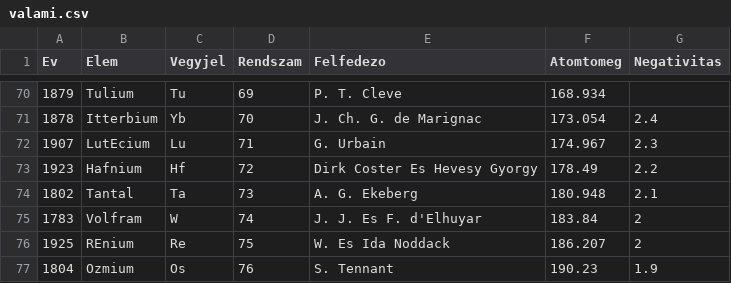
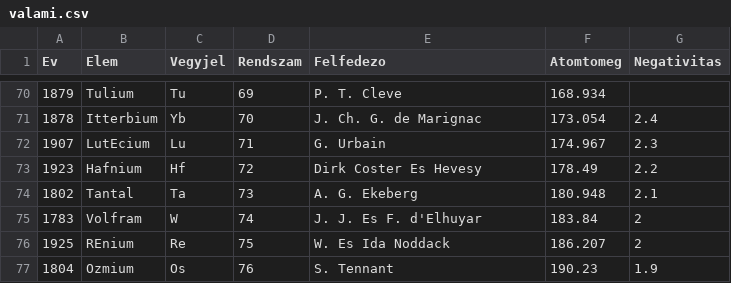
Before and after one commit to ZamArtem/html-2022-2023, a CSV file: szemetes/valami.csv, drawn as a sheet; only a part is shown, gaps mark what is left out; the diff names each change by its address in the sheet, - before the commit and + after, or states it on an @@ line.

Commit message:
Update valami.csv

```diff
--- a/szemetes/valami.csv
+++ b/szemetes/valami.csv
-E73 (Felfedezo): Dirk Coster Es Hevesy Gyorgy
+E73 (Felfedezo): Dirk Coster Es Hevesy
```
